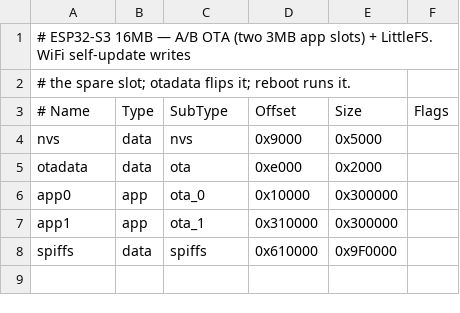
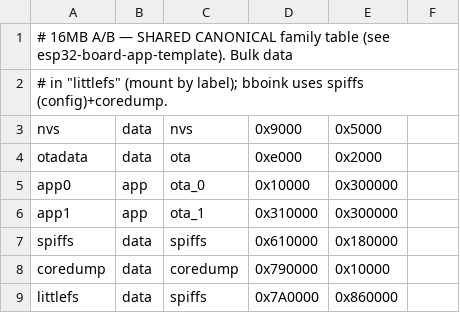
Before and after one commit to whitewhidow/bb-portal, a CSV file: partitions-16m.csv, drawn as a sheet.

```diff
--- a/partitions-16m.csv
+++ b/partitions-16m.csv
@@ -1,4 +1,3 @@
-# ESP32-S3 16MB — A/B OTA (two 3MB app slots) + LittleFS. WiFi self-update writes
-# the spare slot; otadata flips it; reboot runs it.
-# Name,     Type, SubType,  Offset,   Size,     Flags
+# 16MB A/B — SHARED CANONICAL family table (see esp32-board-app-template). Bulk data
+# in "littlefs" (mount by label); bboink uses spiffs (config)+coredump.
 nvs,        data, nvs,      0x9000,   0x5000,
@@ -7,2 +6,4 @@ app0,       app,  ota_0,    0x10000,  0x300000,
 app1,       app,  ota_1,    0x310000, 0x300000,
-spiffs,     data, spiffs,   0x610000, 0x9F0000,
+spiffs,     data, spiffs,   0x610000, 0x180000,
+coredump,   data, coredump, 0x790000, 0x10000,
+littlefs,   data, spiffs,   0x7A0000, 0x860000,
```
Also changed, not shown: partitions-8m.csv, partitions-c5-4m.csv, 2 other files.
